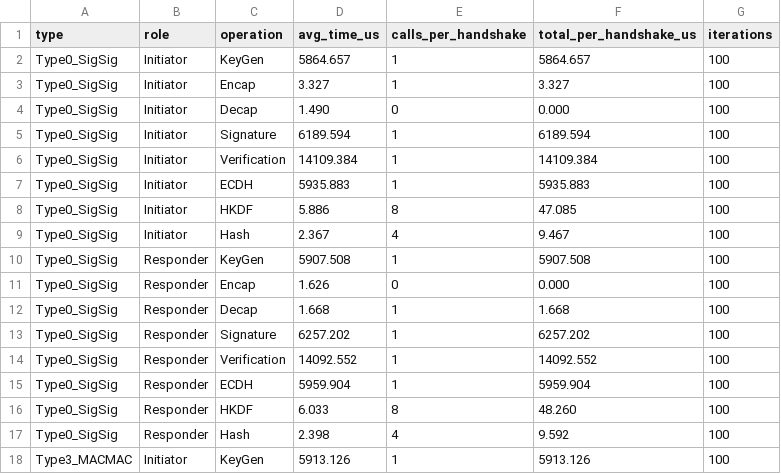
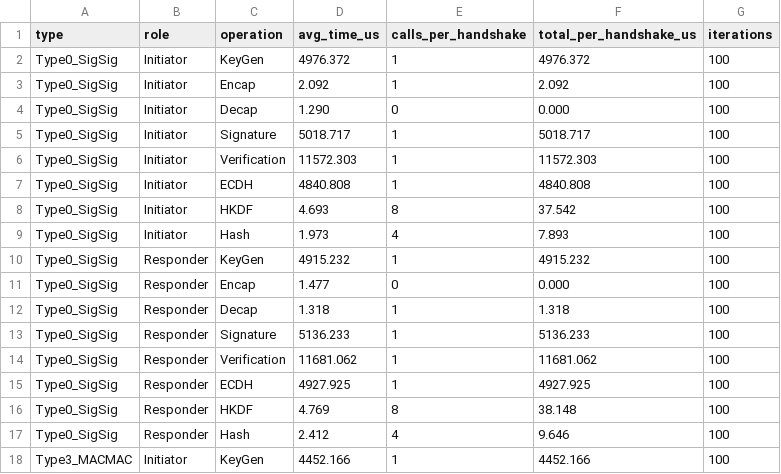
Before and after one commit to adipanca-unud/EDHOC-Hybrid, a CSV file: output/benchmark_operations.csv, drawn as a sheet; only a part is shown; the diff covers the shown part only.

```diff
--- a/output/benchmark_operations.csv
+++ b/output/benchmark_operations.csv
@@ -1,18 +1,18 @@
 type,role,operation,avg_time_us,calls_per_handshake,total_per_handshake_us,iterations
-Type0_SigSig,Initiator,KeyGen,5864.657,1,5864.657,100
-Type0_SigSig,Initiator,Encap,3.327,1,3.327,100
-Type0_SigSig,Initiator,Decap,1.490,0,0.000,100
-Type0_SigSig,Initiator,Signature,6189.594,1,6189.594,100
-Type0_SigSig,Initiator,Verification,14109.384,1,14109.384,100
-Type0_SigSig,Initiator,ECDH,5935.883,1,5935.883,100
-Type0_SigSig,Initiator,HKDF,5.886,8,47.085,100
-Type0_SigSig,Initiator,Hash,2.367,4,9.467,100
-Type0_SigSig,Responder,KeyGen,5907.508,1,5907.508,100
-Type0_SigSig,Responder,Encap,1.626,0,0.000,100
-Type0_SigSig,Responder,Decap,1.668,1,1.668,100
-Type0_SigSig,Responder,Signature,6257.202,1,6257.202,100
-Type0_SigSig,Responder,Verification,14092.552,1,14092.552,100
-Type0_SigSig,Responder,ECDH,5959.904,1,5959.904,100
-Type0_SigSig,Responder,HKDF,6.033,8,48.260,100
-Type0_SigSig,Responder,Hash,2.398,4,9.592,100
-Type3_MACMAC,Initiator,KeyGen,5913.126,1,5913.126,100
+Type0_SigSig,Initiator,KeyGen,4976.372,1,4976.372,100
+Type0_SigSig,Initiator,Encap,2.092,1,2.092,100
+Type0_SigSig,Initiator,Decap,1.290,0,0.000,100
+Type0_SigSig,Initiator,Signature,5018.717,1,5018.717,100
+Type0_SigSig,Initiator,Verification,11572.303,1,11572.303,100
+Type0_SigSig,Initiator,ECDH,4840.808,1,4840.808,100
+Type0_SigSig,Initiator,HKDF,4.693,8,37.542,100
+Type0_SigSig,Initiator,Hash,1.973,4,7.893,100
+Type0_SigSig,Responder,KeyGen,4915.232,1,4915.232,100
+Type0_SigSig,Responder,Encap,1.477,0,0.000,100
+Type0_SigSig,Responder,Decap,1.318,1,1.318,100
+Type0_SigSig,Responder,Signature,5136.233,1,5136.233,100
+Type0_SigSig,Responder,Verification,11681.062,1,11681.062,100
+Type0_SigSig,Responder,ECDH,4927.925,1,4927.925,100
+Type0_SigSig,Responder,HKDF,4.769,8,38.148,100
+Type0_SigSig,Responder,Hash,2.412,4,9.646,100
+Type3_MACMAC,Initiator,KeyGen,4452.166,1,4452.166,100
```
Also changed, not shown: 8 added rows and 80 edited cells elsewhere in this file, output/benchmark_handshake.csv, output/benchmark_overhead.csv, 8 other files.
